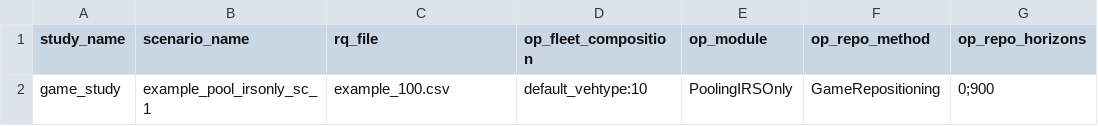
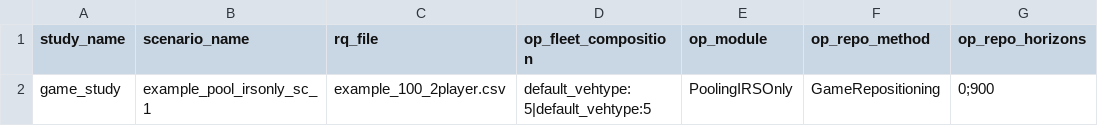
Before and after one commit to ksdawson/6s890-final-project, a CSV file: studies/game_study/scenarios/scenario_custom_config.csv, drawn as a sheet; only a part is shown; the diff names each change by its address in the sheet, - before the commit and + after, or states it on an @@ line.

```diff
--- a/studies/game_study/scenarios/scenario_custom_config.csv
+++ b/studies/game_study/scenarios/scenario_custom_config.csv
-C2 (rq_file): example_100.csv
+C2 (rq_file): example_100_2player.csv
-D2 (op_fleet_composition): default_vehtype:10
+D2 (op_fleet_composition): default_vehtype:5|default_vehtype:5
```
Also changed, not shown: studies/game_study/scenarios/custom_constant_config.csv, 9 other files.
